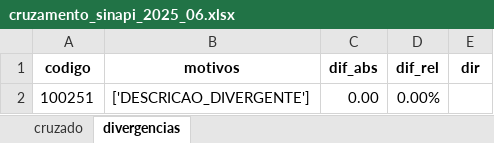
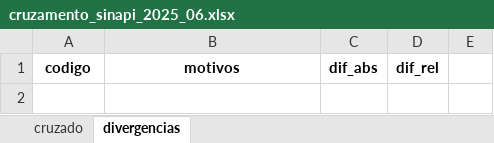
Before and after one commit to oBaldon/cruzar-orcamento, an Excel workbook: output/cruzamento_sinapi_2025_06.xlsx, sheet divergencias, drawn as a sheet; values as stored, in another font and other column widths than the file's, no borders; the diff names each change by its address in the sheet, - before the commit and + after, or states it on an @@ line.

Commit message:
Refactor fetchers and CLI for improved functionality and debugging
- Updated `test_fetch_sudecap.py` to enhance error handling and add output directory option.
- Removed unused bytecode files from `__pycache__` directories.
- Refactored `cli.py` to comment out unused fetchers and prepare for future reactivation.
- Introduced helper functions for fetching and validating files in `sinapi.py` and `sudecap.py`.
- Enhanced logging for debugging HTTP requests in `http.py`, `sinapi.py`, and `sudecap.py`.
- Updated fetch logic to handle file existence checks and improved response handling.
- Added headers for requests to avoid HTML responses from servers.

```diff
--- a/output/cruzamento_sinapi_2025_06.xlsx (sheet divergencias)
+++ b/output/cruzamento_sinapi_2025_06.xlsx (sheet divergencias)
-E1: dir
+E1: (empty)
-row 2: 100251 | ['DESCRICAO_DIVERGENTE'] | 0.00 | 0.00%
```
Also changed, not shown: sheet cruzado, output/cruzamento_sudecap_2025_04.xlsx, 6 other files.
